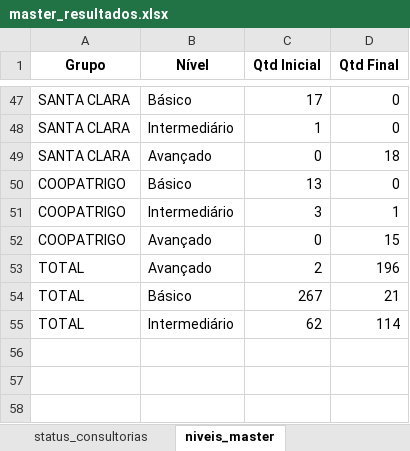
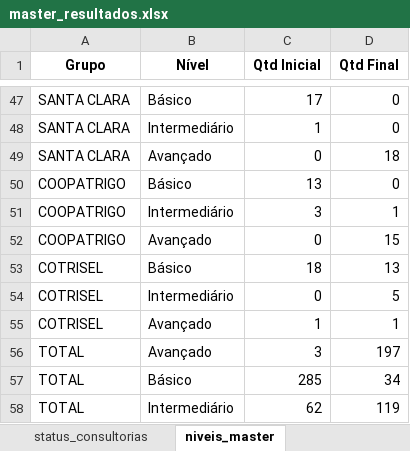
Before and after one commit to ricardosaran/EP-PROPRIEDADE-DIGITAL, an Excel workbook: master_resultados.xlsx, sheet niveis_master, drawn as a sheet; only a part is shown, gaps mark what is left out; values as stored, in another font and other column widths than the file's, no borders; addresses are those after the commit; the diff names each change by its address in the sheet, - before the commit and + after, or states it on an @@ line.

```diff
--- a/master_resultados.xlsx (sheet niveis_master)
+++ b/master_resultados.xlsx (sheet niveis_master)
+row 53: COTRISEL | Básico | 18 | 13
+row 54: COTRISEL | Intermediário | 0 | 5
+row 55: COTRISEL | Avançado | 1 | 1
-C56 (Qtd Inicial): 2
+C56 (Qtd Inicial): 3
-D56 (Qtd Final): 196
+D56 (Qtd Final): 197
-C57 (Qtd Inicial): 267
+C57 (Qtd Inicial): 285
-D57 (Qtd Final): 21
+D57 (Qtd Final): 34
-D58 (Qtd Final): 114
+D58 (Qtd Final): 119
```
Also changed, not shown: sheet comparativo_master, sheet financeiro_master.
